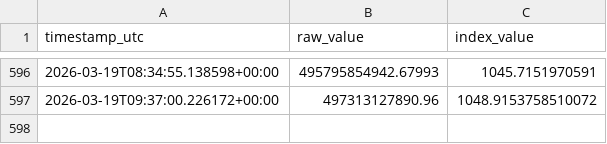
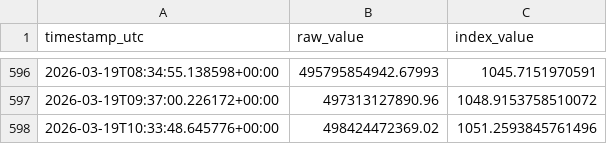
Before and after one commit to prasanna379ak/Crypto_Index, a CSV file: index_data/index_history.csv, drawn as a sheet; only a part is shown, gaps mark what is left out; the diff names each change by its address in the sheet, - before the commit and + after, or states it on an @@ line.

Commit message:
Index update [automated]

```diff
--- a/index_data/index_history.csv
+++ b/index_data/index_history.csv
+row 598: 2026-03-19T10:33:48.645776+00:00 | 498424472369.02 | 1051.2593845761496
```
Also changed, not shown: index_data/latest_marketcaps.csv, 2 other files.
